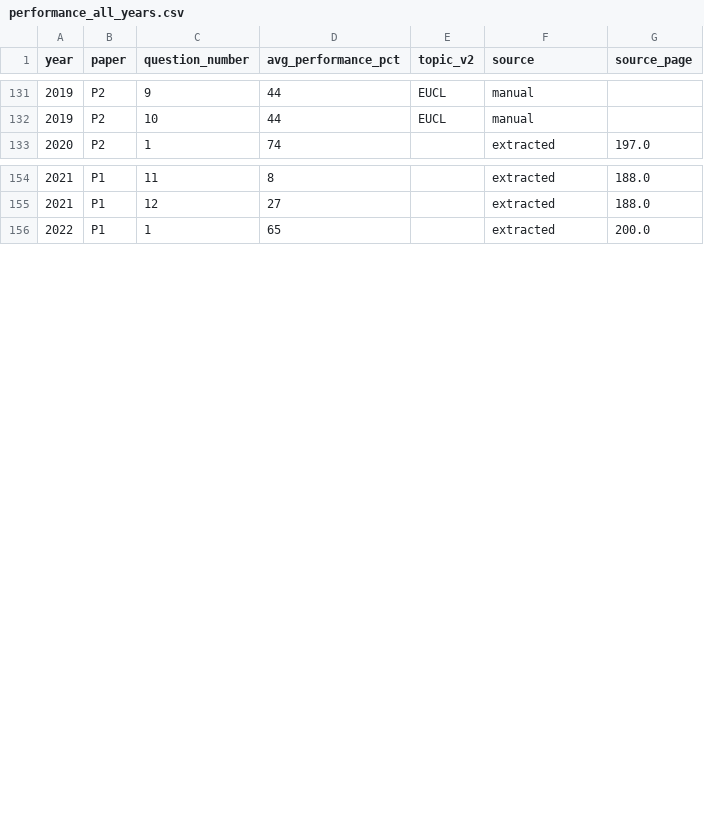
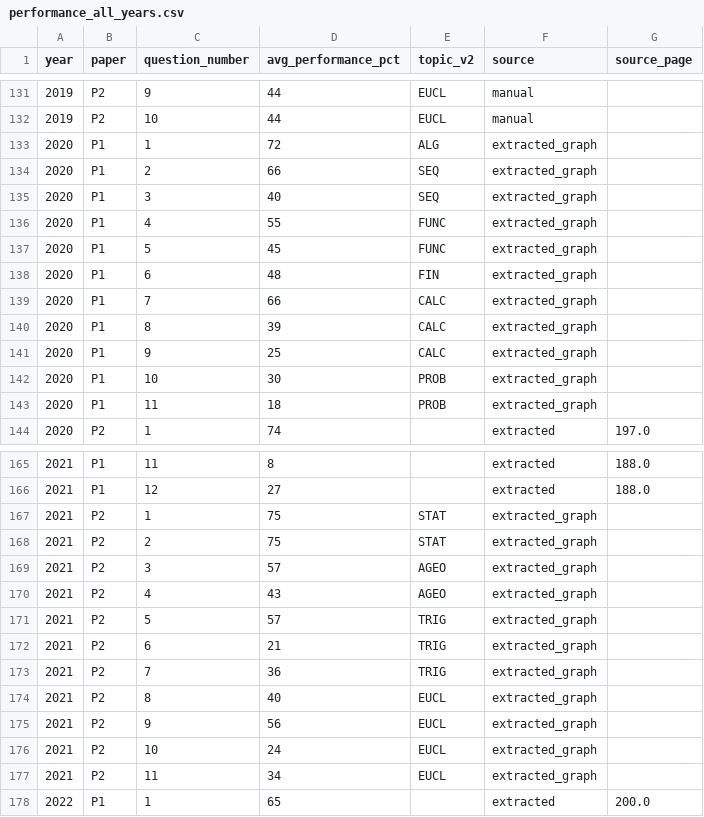
Before and after one commit to x892-boarberge/Matric-Maths-Exam-Intelligence, a CSV file: data/processed/diagnostics/performance_all_years.csv, drawn as a sheet; only a part is shown, gaps mark what is left out; the diff covers the shown part only; the diff names each change by its address in the sheet, - before the commit and + after, or states it on an @@ line.

Commit message:
N06 complete: 12-year diagnostic analysis, 1,111 errors, 21 permanent buckets, 100% priority join

```diff
--- a/data/processed/diagnostics/performance_all_years.csv
+++ b/data/processed/diagnostics/performance_all_years.csv
+row 133: 2020 | P1 | 1 | 72 | ALG | extracted_graph
+row 134: 2020 | P1 | 2 | 66 | SEQ | extracted_graph
+row 135: 2020 | P1 | 3 | 40 | SEQ | extracted_graph
+row 136: 2020 | P1 | 4 | 55 | FUNC | extracted_graph
+row 137: 2020 | P1 | 5 | 45 | FUNC | extracted_graph
+row 138: 2020 | P1 | 6 | 48 | FIN | extracted_graph
+row 139: 2020 | P1 | 7 | 66 | CALC | extracted_graph
+row 140: 2020 | P1 | 8 | 39 | CALC | extracted_graph
+row 141: 2020 | P1 | 9 | 25 | CALC | extracted_graph
+row 142: 2020 | P1 | 10 | 30 | PROB | extracted_graph
+row 143: 2020 | P1 | 11 | 18 | PROB | extracted_graph
+row 167: 2021 | P2 | 1 | 75 | STAT | extracted_graph
+row 168: 2021 | P2 | 2 | 75 | STAT | extracted_graph
+row 169: 2021 | P2 | 3 | 57 | AGEO | extracted_graph
+row 170: 2021 | P2 | 4 | 43 | AGEO | extracted_graph
+row 171: 2021 | P2 | 5 | 57 | TRIG | extracted_graph
+row 172: 2021 | P2 | 6 | 21 | TRIG | extracted_graph
+row 173: 2021 | P2 | 7 | 36 | TRIG | extracted_graph
+row 174: 2021 | P2 | 8 | 40 | EUCL | extracted_graph
+row 175: 2021 | P2 | 9 | 56 | EUCL | extracted_graph
+row 176: 2021 | P2 | 10 | 24 | EUCL | extracted_graph
+row 177: 2021 | P2 | 11 | 34 | EUCL | extracted_graph
```
Also changed, not shown: 10 added rows elsewhere in this file, 45 other files.
